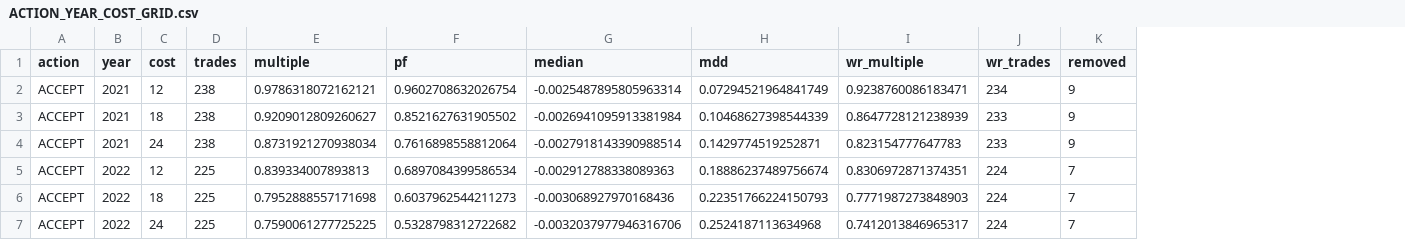
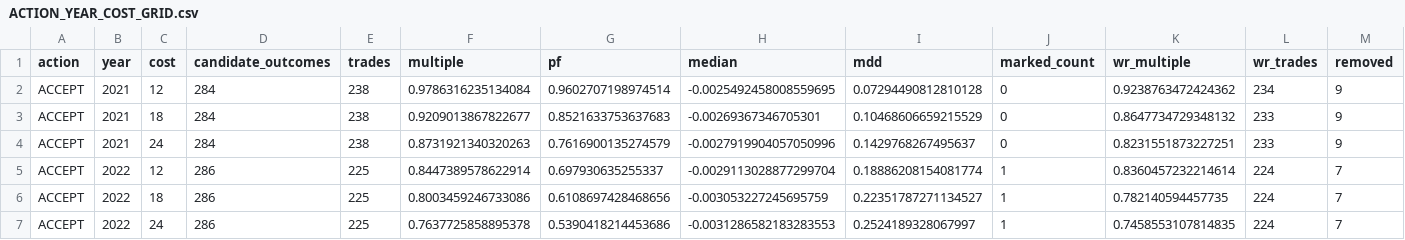
Before and after one commit to umtong/SMC_ICT_2_LIVE, a CSV file: research/prior_day_liquidity_interaction_fatal/ACTION_YEAR_COST_GRID.csv, drawn as a sheet; only a part is shown; addresses are those after the commit; the diff covers the shown part only; the diff names each change by its address in the sheet, - before the commit and + after, or states it on an @@ line.

Commit message:
Replace prior-day annual grid with boundary-corrected values

```diff
--- a/research/prior_day_liquidity_interaction_fatal/ACTION_YEAR_COST_GRID.csv
+++ b/research/prior_day_liquidity_interaction_fatal/ACTION_YEAR_COST_GRID.csv
+column D (candidate_outcomes), rows 2-7: 284 | 284 | 284 | 286 | 286 | 286
+column J (marked_count), rows 2-7: 0 | 0 | 0 | 1 | 1 | 1
-F2 (multiple): 0.9786318072162121
+F2 (multiple): 0.9786316235134084
-G2 (pf): 0.9602708632026754
+G2 (pf): 0.9602707198974514
-H2 (median): -0.0025487895805963314
+H2 (median): -0.0025492458008559695
-I2 (mdd): 0.07294521964841749
+I2 (mdd): 0.07294490812810128
-K2 (wr_multiple): 0.9238760086183471
+K2 (wr_multiple): 0.9238763472424362
-F3 (multiple): 0.9209012809260627
+F3 (multiple): 0.9209013867822677
-G3 (pf): 0.8521627631905502
+G3 (pf): 0.8521633753637683
-H3 (median): -0.0026941095913381984
+H3 (median): -0.00269367346705301
-I3 (mdd): 0.10468627398544339
+I3 (mdd): 0.10468606659215529
-K3 (wr_multiple): 0.8647728121238939
+K3 (wr_multiple): 0.8647734729348132
-F4 (multiple): 0.8731921270938034
+F4 (multiple): 0.8731921340320263
-G4 (pf): 0.7616898558812064
+G4 (pf): 0.7616900135274579
-H4 (median): -0.0027918143390988514
+H4 (median): -0.0027919904057050996
-I4 (mdd): 0.1429774519252871
+I4 (mdd): 0.1429768267495637
-K4 (wr_multiple): 0.823154777647783
+K4 (wr_multiple): 0.8231551873227251
-F5 (multiple): 0.839334007893813
+F5 (multiple): 0.8447389578622914
-G5 (pf): 0.6897084399586534
+G5 (pf): 0.697930635255337
-H5 (median): -0.002912788338089363
+H5 (median): -0.0029113028877299704
-I5 (mdd): 0.18886237489756674
+I5 (mdd): 0.18886208154081774
-K5 (wr_multiple): 0.8306972871374351
+K5 (wr_multiple): 0.8360457232214614
-F6 (multiple): 0.7952888557171698
+F6 (multiple): 0.8003459246733086
-G6 (pf): 0.6037962544211273
+G6 (pf): 0.6108697428468656
-H6 (median): -0.003068927970168436
+H6 (median): -0.003053227245695759
-I6 (mdd): 0.22351766224150793
+I6 (mdd): 0.22351787271134527
-K6 (wr_multiple): 0.7771987273848903
+K6 (wr_multiple): 0.782140594457735
-F7 (multiple): 0.7590061277725225
+F7 (multiple): 0.7637725858895378
-G7 (pf): 0.5328798312722682
+G7 (pf): 0.5390418214453686
-H7 (median): -0.0032037977946316706
+H7 (median): -0.0031286582183283553
-I7 (mdd): 0.2524187113634968
+I7 (mdd): 0.2524189328067997
-K7 (wr_multiple): 0.7412013846965317
+K7 (wr_multiple): 0.7458553107814835
```
Also changed, not shown: 1 added row, 1 removed row and 59 edited cells elsewhere in this file.
